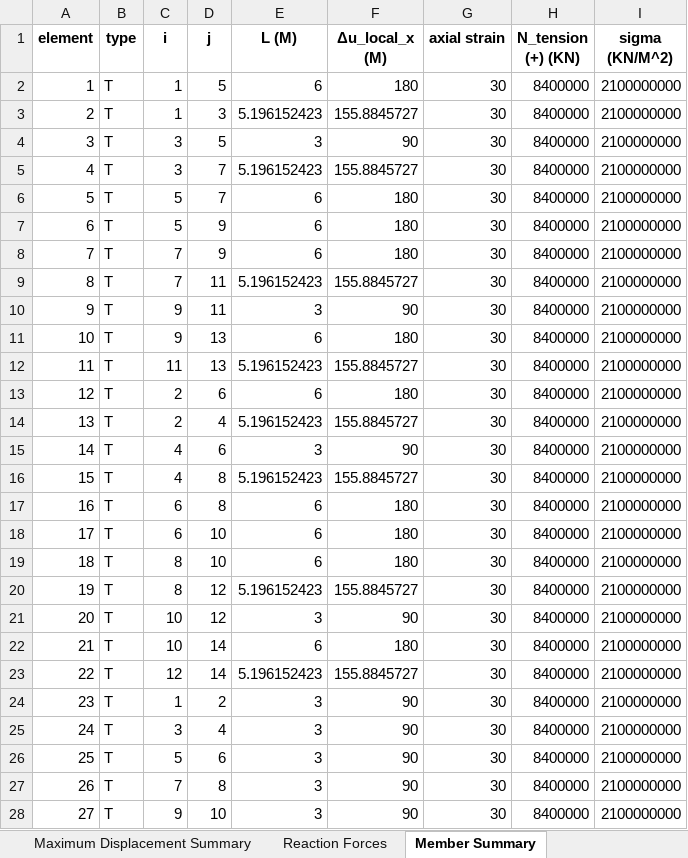
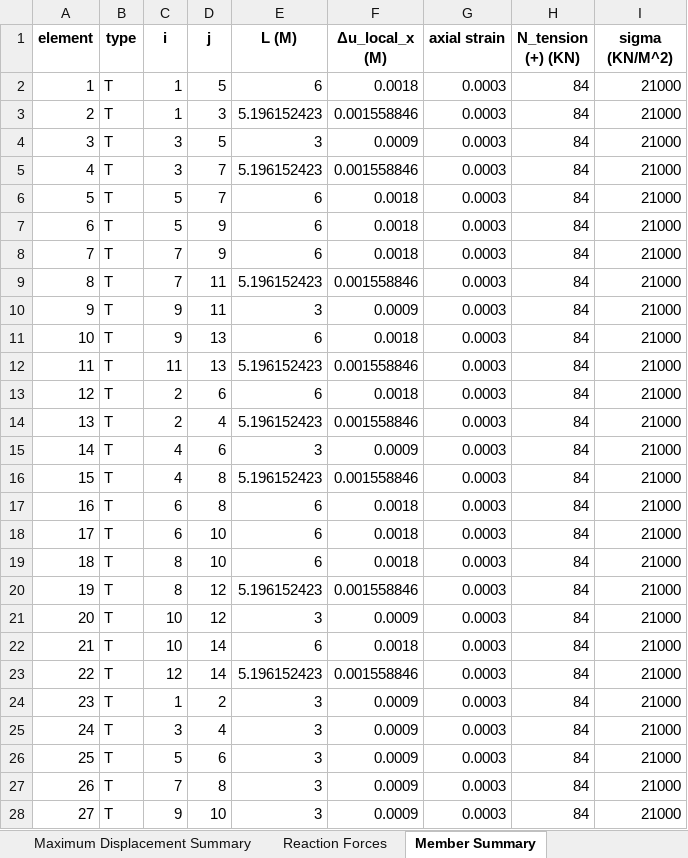
Before and after one commit to yousertin/MSA-Project, an Excel workbook: outputs/validation_truss_temperature.xlsx, sheet Member Summary, drawn as a sheet; only a part is shown; values as stored, in another font and other column widths than the file's, no borders; the diff covers the shown part only; the diff names each change by its address in the sheet, - before the commit and + after, or states it on an @@ line.

```diff
--- a/outputs/validation_truss_temperature.xlsx (sheet Member Summary)
+++ b/outputs/validation_truss_temperature.xlsx (sheet Member Summary)
-F2 (Δu_local_x (M)): 180
+F2 (Δu_local_x (M)): 0.0018
-G2:G28 (axial strain): 30
+G2:G28 (axial strain): 0.0003
-H2:H28 (N_tension (+) (KN)): 8400000
+H2:H28 (N_tension (+) (KN)): 84
-I2:I28 (sigma (KN/M^2)): 2100000000
+I2:I28 (sigma (KN/M^2)): 21000
-F3 (Δu_local_x (M)): 155.8845727
+F3 (Δu_local_x (M)): 0.001558846
-F4 (Δu_local_x (M)): 90
+F4 (Δu_local_x (M)): 0.0009
-F5 (Δu_local_x (M)): 155.8845727
+F5 (Δu_local_x (M)): 0.001558846
-F6:F8 (Δu_local_x (M)): 180
+F6:F8 (Δu_local_x (M)): 0.0018
-F9 (Δu_local_x (M)): 155.8845727
+F9 (Δu_local_x (M)): 0.001558846
-F10 (Δu_local_x (M)): 90
+F10 (Δu_local_x (M)): 0.0009
-F11 (Δu_local_x (M)): 180
+F11 (Δu_local_x (M)): 0.0018
-F12 (Δu_local_x (M)): 155.8845727
+F12 (Δu_local_x (M)): 0.001558846
-F13 (Δu_local_x (M)): 180
+F13 (Δu_local_x (M)): 0.0018
-F14 (Δu_local_x (M)): 155.8845727
+F14 (Δu_local_x (M)): 0.001558846
-F15 (Δu_local_x (M)): 90
+F15 (Δu_local_x (M)): 0.0009
-F16 (Δu_local_x (M)): 155.8845727
+F16 (Δu_local_x (M)): 0.001558846
-F17:F19 (Δu_local_x (M)): 180
+F17:F19 (Δu_local_x (M)): 0.0018
-F20 (Δu_local_x (M)): 155.8845727
+F20 (Δu_local_x (M)): 0.001558846
-F21 (Δu_local_x (M)): 90
+F21 (Δu_local_x (M)): 0.0009
-F22 (Δu_local_x (M)): 180
+F22 (Δu_local_x (M)): 0.0018
-F23 (Δu_local_x (M)): 155.8845727
+F23 (Δu_local_x (M)): 0.001558846
-F24:F28 (Δu_local_x (M)): 90
+F24:F28 (Δu_local_x (M)): 0.0009
```
Also changed, not shown: 64 edited cells elsewhere in this sheet, sheet Member Full Results, sheet Node Displacements, sheet Maximum Displacement Summary, sheet Reaction Forces, outputs/final_structure_comprehensive_loads.xlsx, outputs/final_structure_member_loads.xlsx, 29 other files.
